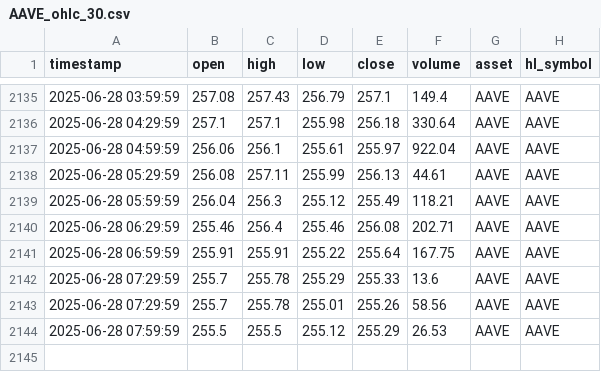
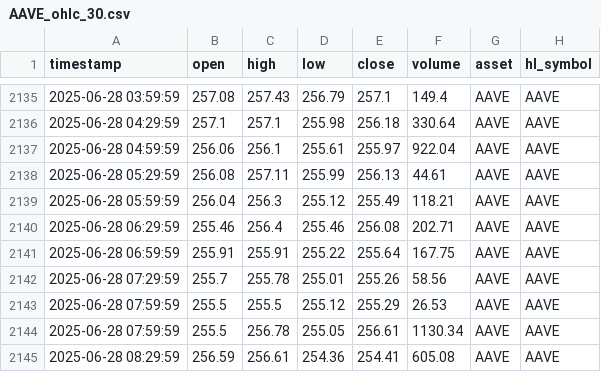
Before and after one commit to QV2000/hyperliquid-ohlc-puller, a CSV file: data/AAVE_ohlc_30.csv, drawn as a sheet; only a part is shown, gaps mark what is left out; removed rows and columns are numbered as before the commit, all else as after; the diff names each change by its address in the sheet, - before the commit and + after, or states it on an @@ line.

```diff
--- a/data/AAVE_ohlc_30.csv
+++ b/data/AAVE_ohlc_30.csv
-row 2142: 2025-06-28 07:29:59 | 255.7 | 255.78 | 255.29 | 255.33 | 13.6 | AAVE | AAVE
+row 2144: 2025-06-28 07:59:59 | 255.5 | 256.78 | 255.05 | 256.61 | 1130.34 | AAVE | AAVE
+row 2145: 2025-06-28 08:29:59 | 256.59 | 256.61 | 254.36 | 254.41 | 605.08 | AAVE | AAVE
```
Also changed, not shown: data/ALGO_ohlc_30.csv, data/APE_ohlc_30.csv, 7 other files.
